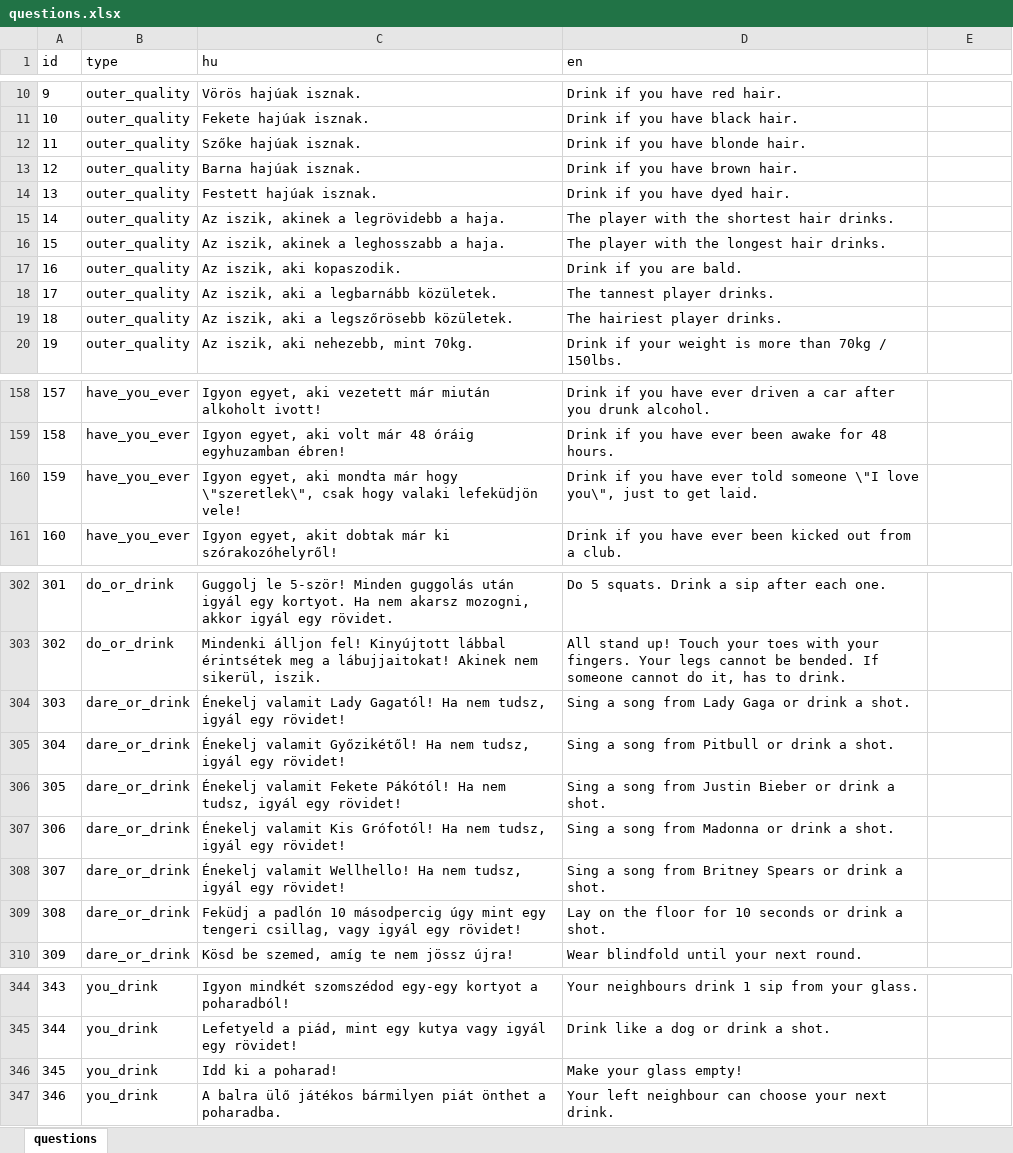
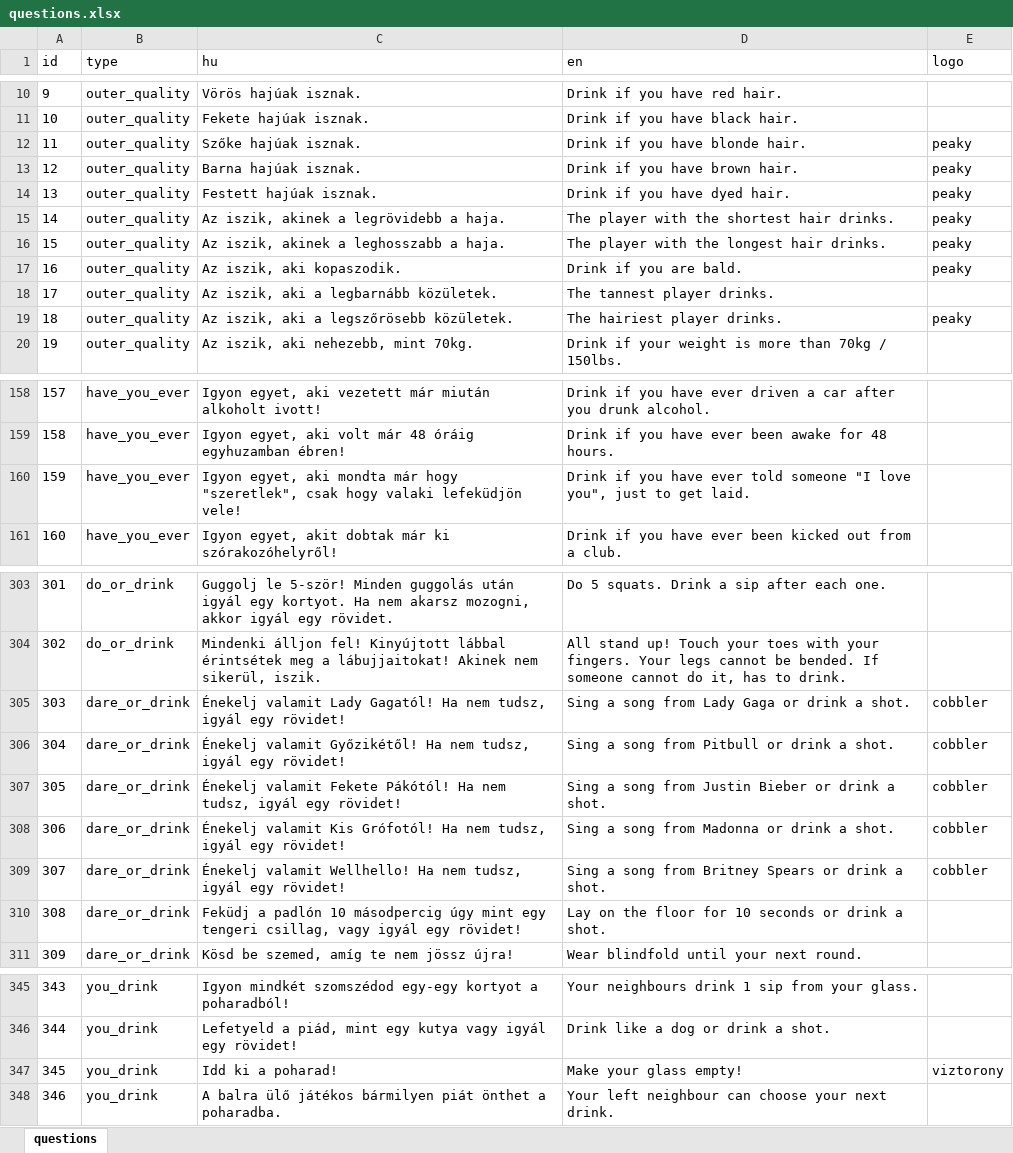
Before and after one commit to mkoncz/ivosjatek, an Excel workbook: utils/questions.xlsx, sheet questions, drawn as a sheet; only a part is shown, gaps mark what is left out; values as stored, in another font and other column widths than the file's, no borders; addresses are those after the commit; the diff covers the shown part only; the diff names each change by its address in the sheet, - before the commit and + after, or states it on an @@ line.

Commit message:
Add logo column to the questions excel table (#63)

```diff
--- a/utils/questions.xlsx (sheet questions)
+++ b/utils/questions.xlsx (sheet questions)
-E1: (empty)
+E1: logo
-E12:E17 (logo): (empty)
+E12:E17 (logo): peaky
-E19 (logo): (empty)
+E19 (logo): peaky
-C160 (hu): …már hogy \"szeretlek\", csak hogy…
+C160 (hu): …már hogy "szeretlek", csak hogy…
-D160 (en): …told someone \"I love you\", just to…
+D160 (en): …told someone "I love you", just to…
-E305:E309 (logo): (empty)
+E305:E309 (logo): cobbler
-E347 (logo): (empty)
+E347 (logo): viztorony
```
Also changed, not shown: 1 added row and 16 edited cells elsewhere in this sheet, 1 other file.
